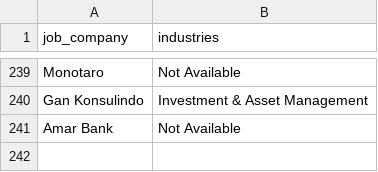
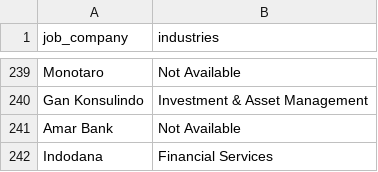
Before and after one commit to Rachdyan/geosains-job-crawler, a CSV file: data/company_industry_indeed.csv, drawn as a sheet; only a part is shown, gaps mark what is left out.

```diff
--- a/data/company_industry_indeed.csv
+++ b/data/company_industry_indeed.csv
@@ -241 +241,2 @@
 "Amar Bank","Not Available"
+"Indodana","Financial Services"
```
Also changed, not shown: data/job_posted.csv.
